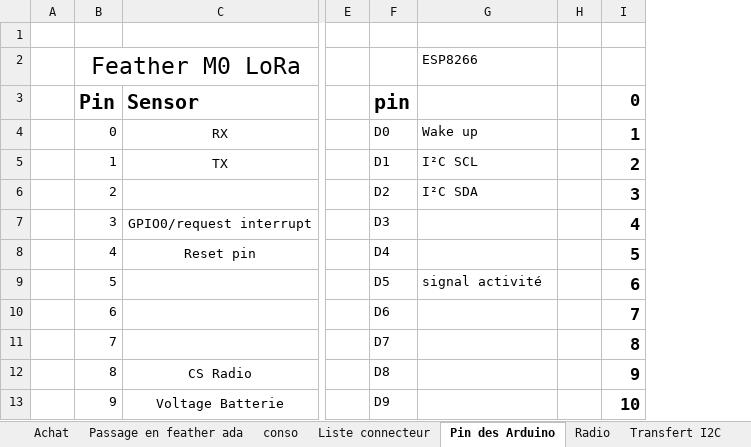
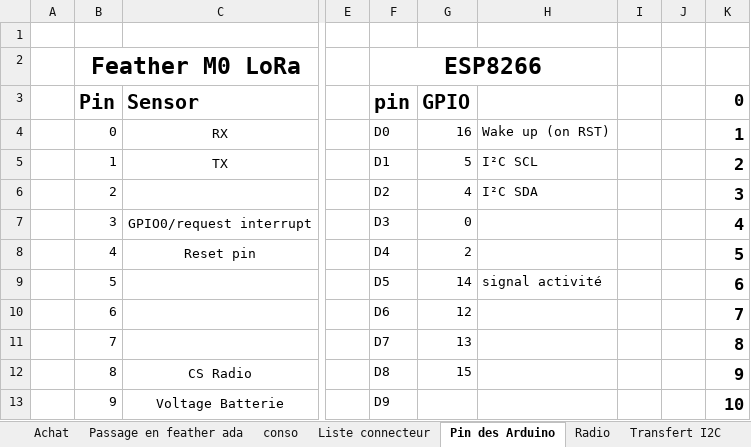
Before and after one commit to brice1401/StationMeteo, an Excel workbook: SuiviProjet.xlsx, sheet Pin des Arduino, drawn as a sheet; only a part is shown, gaps mark what is left out; values as stored, in another font and other column widths than the file's, no borders; addresses are those after the commit; the diff names each change by its address in the sheet, - before the commit and + after, or states it on an @@ line.

```diff
--- a/SuiviProjet.xlsx (sheet Pin des Arduino)
+++ b/SuiviProjet.xlsx (sheet Pin des Arduino)
+column G, rows 3-12: GPIO | 16 | 5 | 4 | 0 | 2 | 14 | 12 | 13 | 15
+column J, empty
-B2 bold: off
+B2 bold: on
-F2: (empty)
+F2: ESP8266
+F2:H2 merged
-H2: ESP8266
+H2: (empty)
-H4: Wake up
+H4: Wake up (on RST)
```
Also changed, not shown: sheet Test mesure frequence, sheet Direction Vent, formulas that keep their value, 3 other files.
